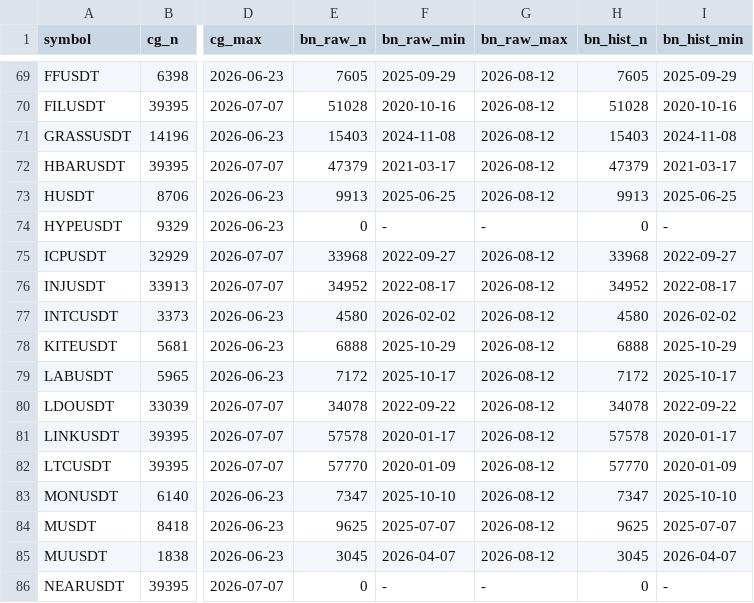
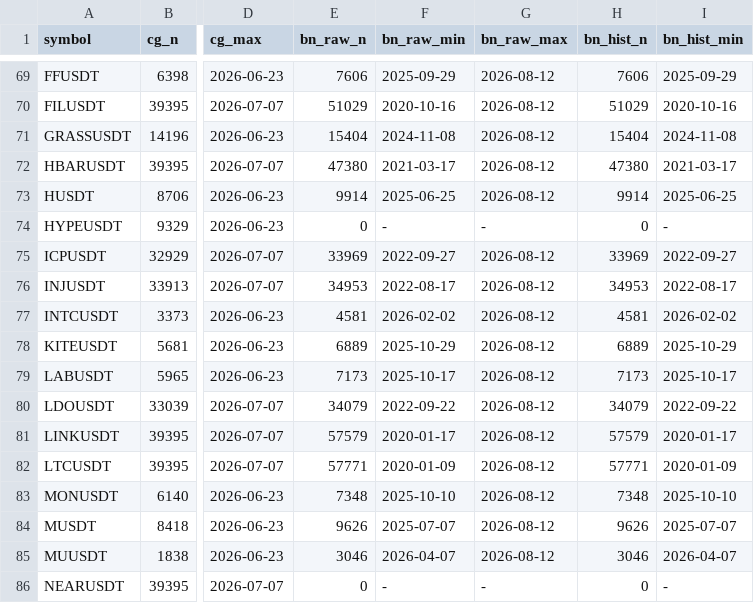
Before and after one commit to Yszdhhh/AlphaHive_V3, a CSV file: reports/coverage_gap_220.csv, drawn as a sheet; only a part is shown, gaps mark what is left out; the diff covers the shown part only; the diff names each change by its address in the sheet, - before the commit and + after, or states it on an @@ line.

```diff
--- a/reports/coverage_gap_220.csv
+++ b/reports/coverage_gap_220.csv
-E69 (bn_raw_n): 7605
+E69 (bn_raw_n): 7606
-H69 (bn_hist_n): 7605
+H69 (bn_hist_n): 7606
-E70 (bn_raw_n): 51028
+E70 (bn_raw_n): 51029
-H70 (bn_hist_n): 51028
+H70 (bn_hist_n): 51029
-E71 (bn_raw_n): 15403
+E71 (bn_raw_n): 15404
-H71 (bn_hist_n): 15403
+H71 (bn_hist_n): 15404
-E72 (bn_raw_n): 47379
+E72 (bn_raw_n): 47380
-H72 (bn_hist_n): 47379
+H72 (bn_hist_n): 47380
-E73 (bn_raw_n): 9913
+E73 (bn_raw_n): 9914
-H73 (bn_hist_n): 9913
+H73 (bn_hist_n): 9914
-E75 (bn_raw_n): 33968
+E75 (bn_raw_n): 33969
-H75 (bn_hist_n): 33968
+H75 (bn_hist_n): 33969
-E76 (bn_raw_n): 34952
+E76 (bn_raw_n): 34953
-H76 (bn_hist_n): 34952
+H76 (bn_hist_n): 34953
-E77 (bn_raw_n): 4580
+E77 (bn_raw_n): 4581
-H77 (bn_hist_n): 4580
+H77 (bn_hist_n): 4581
-E78 (bn_raw_n): 6888
+E78 (bn_raw_n): 6889
-H78 (bn_hist_n): 6888
+H78 (bn_hist_n): 6889
-E79 (bn_raw_n): 7172
+E79 (bn_raw_n): 7173
-H79 (bn_hist_n): 7172
+H79 (bn_hist_n): 7173
-E80 (bn_raw_n): 34078
+E80 (bn_raw_n): 34079
-H80 (bn_hist_n): 34078
+H80 (bn_hist_n): 34079
-E81 (bn_raw_n): 57578
+E81 (bn_raw_n): 57579
-H81 (bn_hist_n): 57578
+H81 (bn_hist_n): 57579
-E82 (bn_raw_n): 57770
+E82 (bn_raw_n): 57771
-H82 (bn_hist_n): 57770
+H82 (bn_hist_n): 57771
-E83 (bn_raw_n): 7347
+E83 (bn_raw_n): 7348
-H83 (bn_hist_n): 7347
+H83 (bn_hist_n): 7348
-E84 (bn_raw_n): 9625
+E84 (bn_raw_n): 9626
-H84 (bn_hist_n): 9625
+H84 (bn_hist_n): 9626
-E85 (bn_raw_n): 3045
+E85 (bn_raw_n): 3046
-H85 (bn_hist_n): 3045
+H85 (bn_hist_n): 3046
```
Also changed, not shown: 106 edited cells elsewhere in this file, 9 other files.
